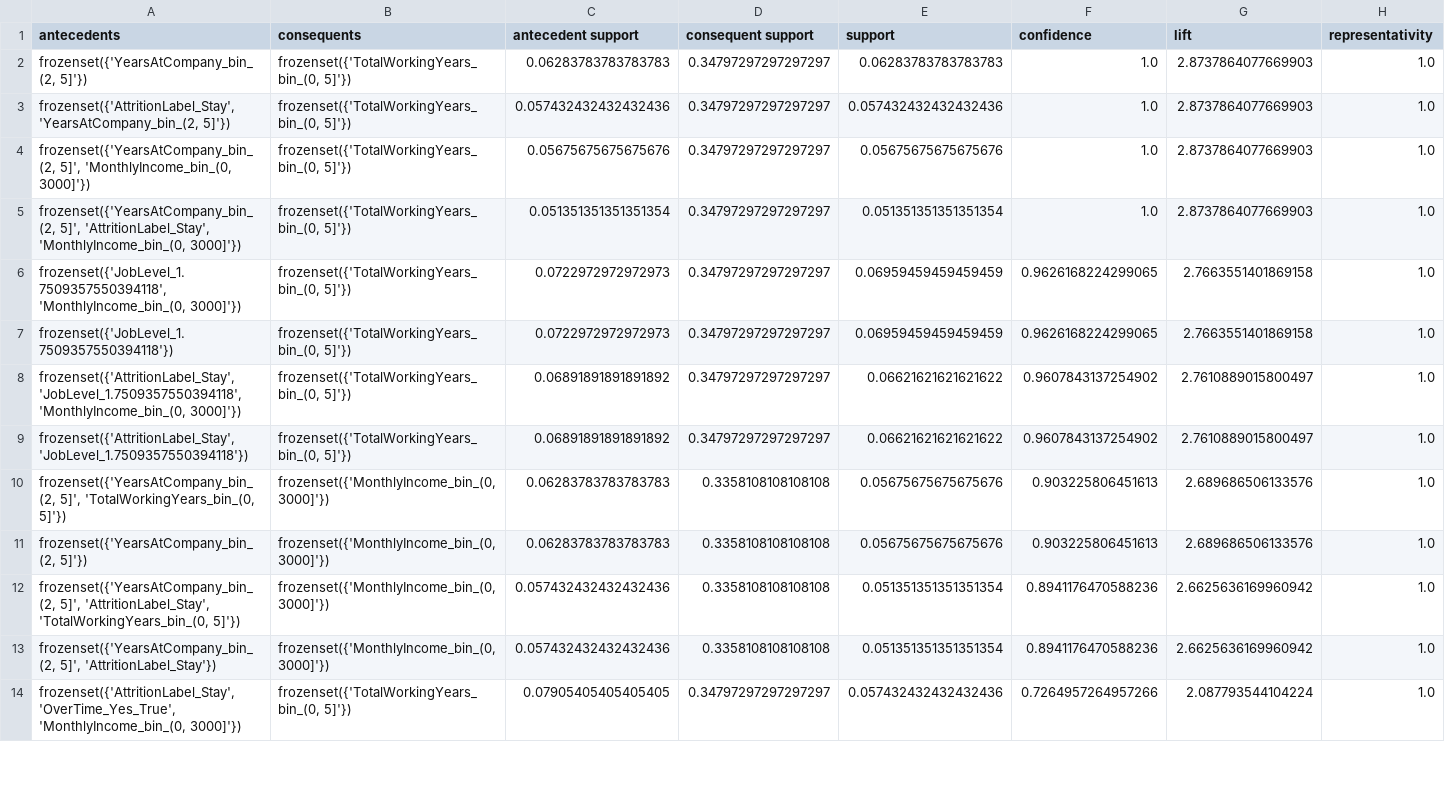
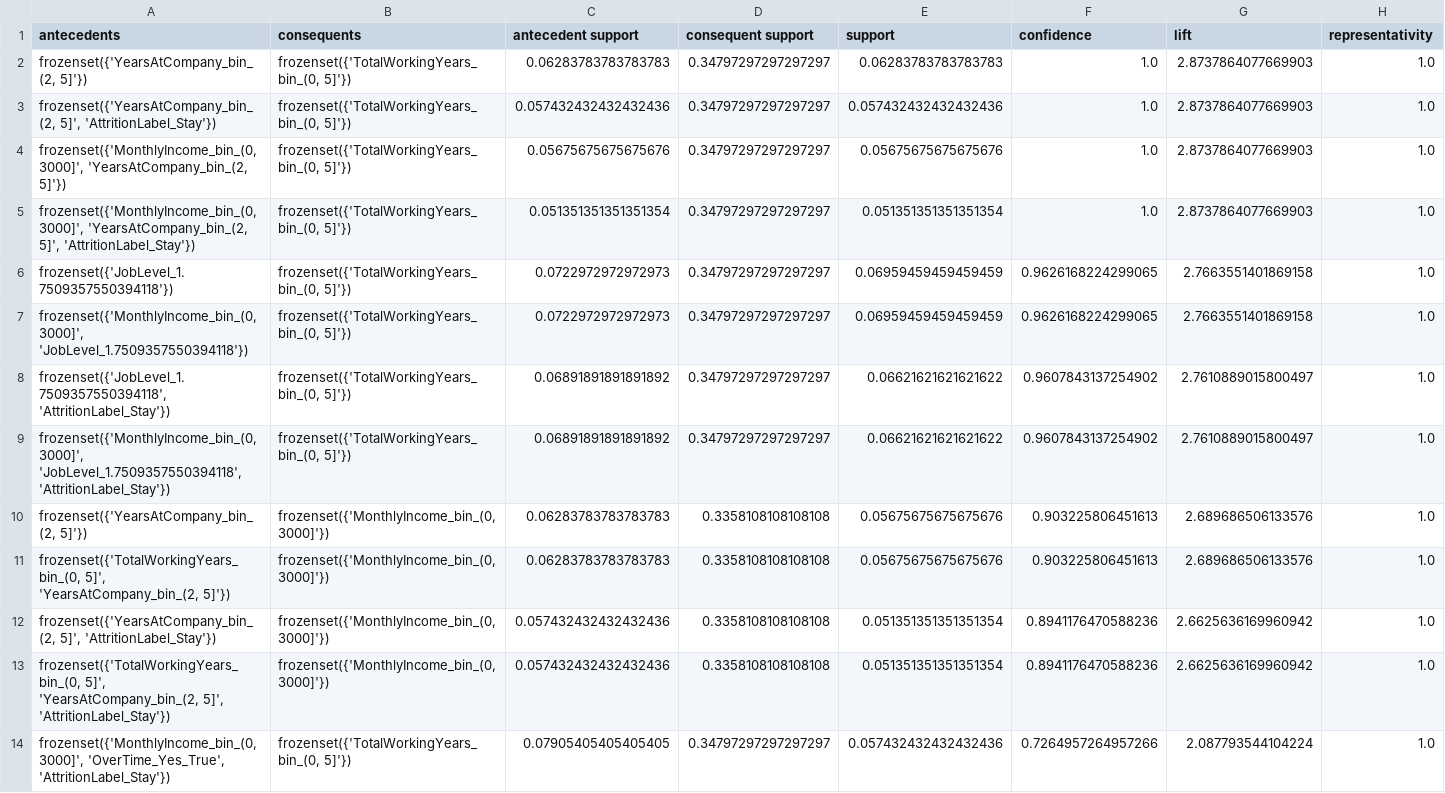
Before and after one commit to trggiang0704/HR_Attrition, a CSV file: data/processed/rules_apriori_topk.csv, drawn as a sheet; only a part is shown; removed rows and columns are numbered as before the commit, all else as after; rows hold the shown columns only; the diff covers the shown part only; the diff names each change by its address in the sheet, - before the commit and + after, or states it on an @@ line.

```diff
--- a/data/processed/rules_apriori_topk.csv
+++ b/data/processed/rules_apriori_topk.csv
-A3 (antecedents): frozenset({'AttritionLabel_Stay', 'YearsAtCompany_bin_(2, 5]'})
+A3 (antecedents): frozenset({'YearsAtCompany_bin_(2, 5]', 'AttritionLabel_Stay'})
-A4 (antecedents): frozenset({'YearsAtCompany_bin_(2, 5]', 'MonthlyIncome_bin_(0, 3000]'})
+A4 (antecedents): frozenset({'MonthlyIncome_bin_(0, 3000]', 'YearsAtCompany_bin_(2, 5]'})
-A5 (antecedents): frozenset({'YearsAtCompany_bin_(2, 5]', 'AttritionLabel_Stay', 'MonthlyIncome_bin_(0, 3000]'})
+A5 (antecedents): frozenset({'MonthlyIncome_bin_(0, 3000]', 'YearsAtCompany_bin_(2, 5]', 'AttritionLabel_Stay'})
-row 6: frozenset({'JobLevel_1.7509357550394118', 'MonthlyIncome_bin_(0, 3000]'}) | frozenset({'TotalWorkingYears_bin_(0, 5]'}) | 0.0722972972972973 | 0.34797297297297297 | 0.06959459459459459 | 0.9626168224299065 | 2.7663551401869158 | 1.0
+row 7: frozenset({'MonthlyIncome_bin_(0, 3000]', 'JobLevel_1.7509357550394118'}) | frozenset({'TotalWorkingYears_bin_(0, 5]'}) | 0.0722972972972973 | 0.34797297297297297 | 0.06959459459459459 | 0.9626168224299065 | 2.7663551401869158 | 1.0
-A8 (antecedents): frozenset({'AttritionLabel_Stay', 'JobLevel_1.7509357550394118', 'MonthlyIncome_bin_(0, 3000]'})
+A8 (antecedents): frozenset({'JobLevel_1.7509357550394118', 'AttritionLabel_Stay'})
-A9 (antecedents): frozenset({'AttritionLabel_Stay', 'JobLevel_1.7509357550394118'})
+A9 (antecedents): frozenset({'MonthlyIncome_bin_(0, 3000]', 'JobLevel_1.7509357550394118', 'AttritionLabel_Stay'})
-row 10: frozenset({'YearsAtCompany_bin_(2, 5]', 'TotalWorkingYears_bin_(0, 5]'}) | frozenset({'MonthlyIncome_bin_(0, 3000]'}) | 0.06283783783783783 | 0.3358108108108108 | 0.05675675675675676 | 0.903225806451613 | 2.689686506133576 | 1.0
-row 12: frozenset({'YearsAtCompany_bin_(2, 5]', 'AttritionLabel_Stay', 'TotalWorkingYears_bin_(0, 5]'}) | frozenset({'MonthlyIncome_bin_(0, 3000]'}) | 0.057432432432432436 | 0.3358108108108108 | 0.051351351351351354 | 0.8941176470588236 | 2.6625636169960942 | 1.0
+row 11: frozenset({'TotalWorkingYears_bin_(0, 5]', 'YearsAtCompany_bin_(2, 5]'}) | frozenset({'MonthlyIncome_bin_(0, 3000]'}) | 0.06283783783783783 | 0.3358108108108108 | 0.05675675675675676 | 0.903225806451613 | 2.689686506133576 | 1.0
+row 13: frozenset({'TotalWorkingYears_bin_(0, 5]', 'YearsAtCompany_bin_(2, 5]', 'AttritionLabel_Stay'}) | frozenset({'MonthlyIncome_bin_(0, 3000]'}) | 0.057432432432432436 | 0.3358108108108108 | 0.051351351351351354 | 0.8941176470588236 | 2.6625636169960942 | 1.0
-A14 (antecedents): frozenset({'AttritionLabel_Stay', 'OverTime_Yes_True', 'MonthlyIncome_bin_(0, 3000]'})
+A14 (antecedents): frozenset({'MonthlyIncome_bin_(0, 3000]', 'OverTime_Yes_True', 'AttritionLabel_Stay'})
```
Also changed, not shown: 13 edited cells elsewhere in this file, 7 other files.
